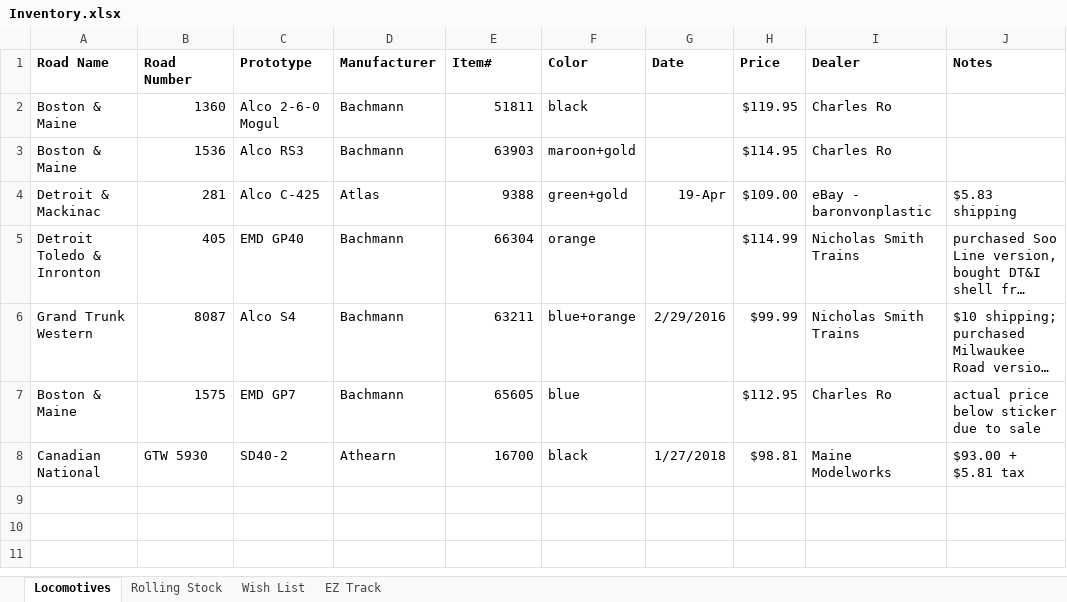
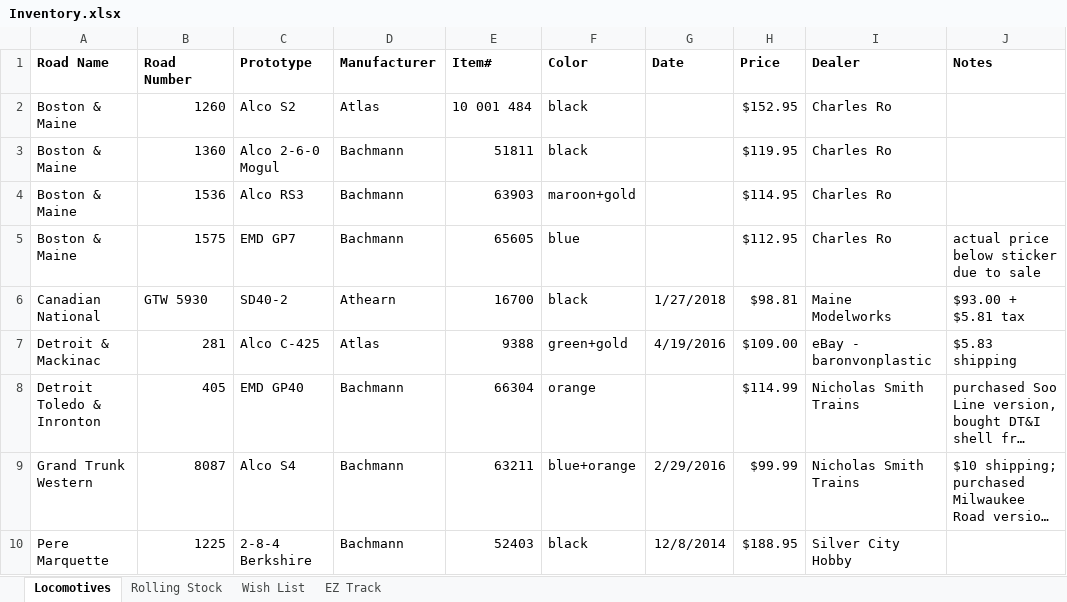
Before and after one commit to drm227/drm227.github.io, an Excel workbook: trains/Inventory.xlsx, sheet Locomotives, drawn as a sheet; long unchanged cells end in …; values as stored, in another font and other column widths than the file's, no borders; addresses are those after the commit; the diff names each change by its address in the sheet, - before the commit and + after, or states it on an @@ line.

```diff
--- a/trains/Inventory.xlsx (sheet Locomotives)
+++ b/trains/Inventory.xlsx (sheet Locomotives)
+row 2: Boston & Maine | 1260 | Alco S2 | Atlas | 10 001 484 | black |  | $152.95 | Charles Ro
@@ row 7 moved to row 5: Boston & Maine @@
@@ row 8 moved to row 6: Canadian National @@
-G7 (Date): 19-Apr
+G7 (Date): 4/19/2016
+row 10: Pere Marquette | 1225 | 2-8-4 Berkshire | Bachmann | 52403 | black | 12/8/2014 | $188.95 | Silver City Hobby
```
Also changed, not shown: sheet Rolling Stock, sheet Wish List.
